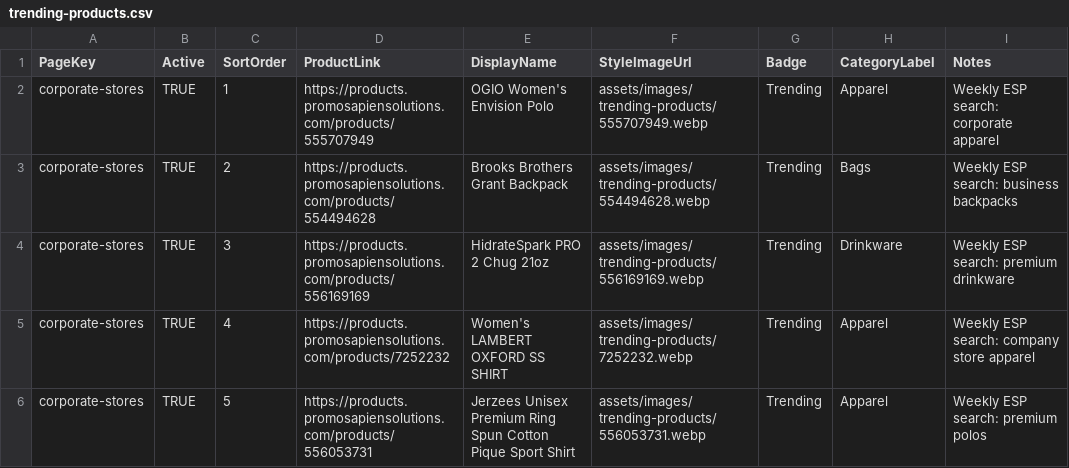
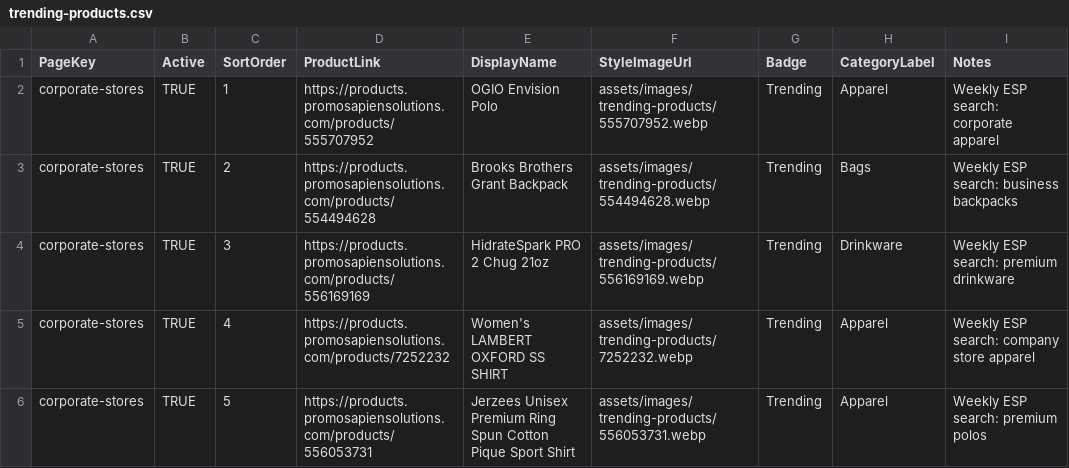
Before and after one commit to promosapiensolutions/promosapien2.3, a CSV file: assets/data/trending-products.csv, drawn as a sheet; only a part is shown; the diff covers the shown part only.

Commit message:
Refresh weekly trending products

```diff
--- a/assets/data/trending-products.csv
+++ b/assets/data/trending-products.csv
@@ -1,3 +1,3 @@
 PageKey,Active,SortOrder,ProductLink,DisplayName,StyleImageUrl,Badge,CategoryLabel,Notes
-corporate-stores,TRUE,1,https://products.promosapiensolutions.com/products/555707949,OGIO Women's Envision Polo,assets/images/trending-products/555707949.webp,Trending,Apparel,Weekly ESP search: corporate apparel
+corporate-stores,TRUE,1,https://products.promosapiensolutions.com/products/555707952,OGIO Envision Polo,assets/images/trending-products/555707952.webp,Trending,Apparel,Weekly ESP search: corporate apparel
 corporate-stores,TRUE,2,https://products.promosapiensolutions.com/products/554494628,Brooks Brothers Grant Backpack,assets/images/trending-products/554494628.webp,Trending,Bags,Weekly ESP search: business backpacks
```
Also changed, not shown: 39 edited cells elsewhere in this file, 11 other files.
